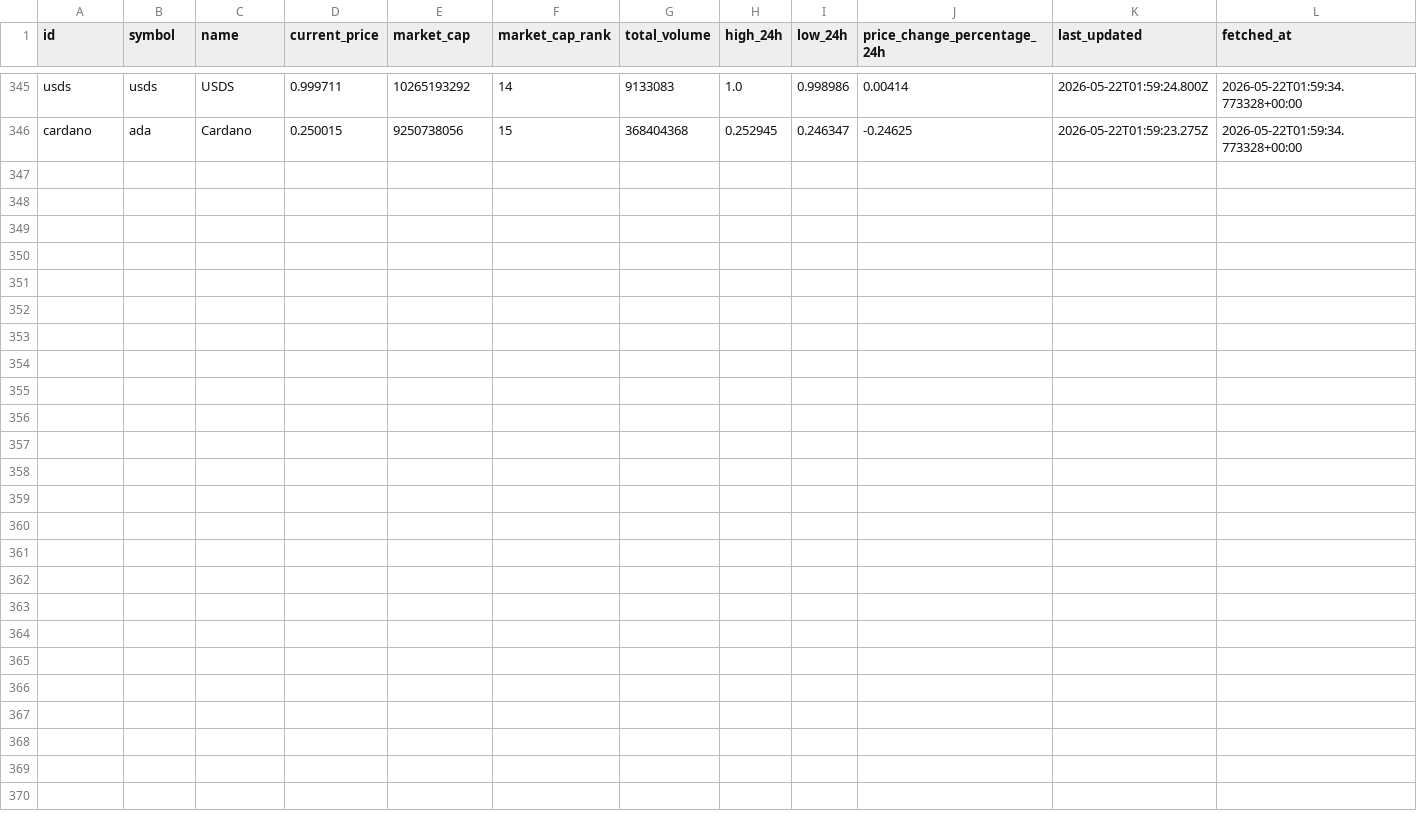
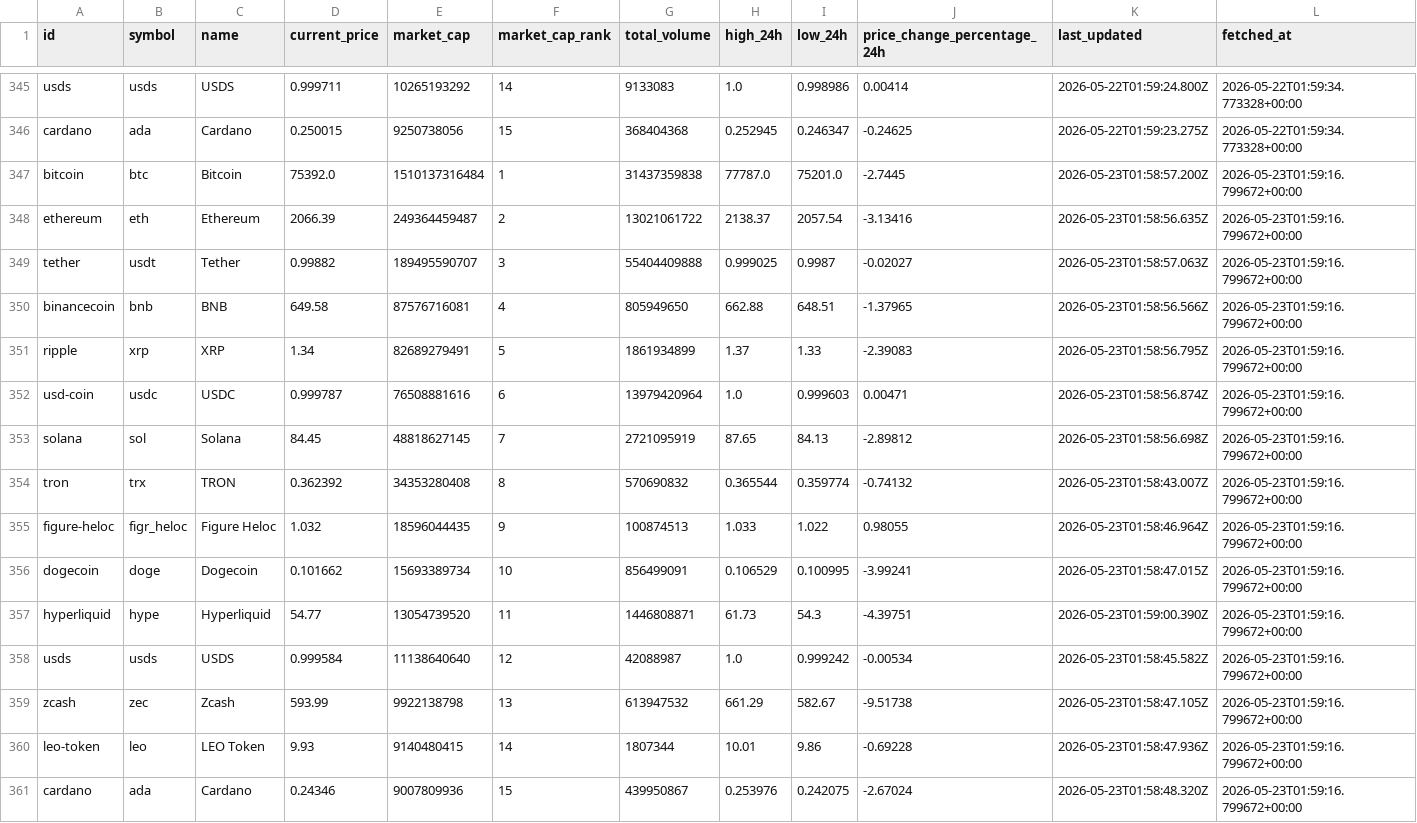
Before and after one commit to JUnelus/PySpark-ETL-and-Analysis-on-Trending-Crypto-Prices, a CSV file: data/crypto_prices_history.csv, drawn as a sheet; only a part is shown, gaps mark what is left out; rows hold the shown columns only; the diff names each change by its address in the sheet, - before the commit and + after, or states it on an @@ line.

```diff
--- a/data/crypto_prices_history.csv
+++ b/data/crypto_prices_history.csv
+row 347: bitcoin | btc | Bitcoin | 75392.0 | 1510137316484 | 1 | 31437359838 | 77787.0 | 75201.0 | -2.7445 | 2026-05-23T01:58:57.200Z | 2026-05-23T01:59:16.799672+00:00
+row 348: ethereum | eth | Ethereum | 2066.39 | 249364459487 | 2 | 13021061722 | 2138.37 | 2057.54 | -3.13416 | 2026-05-23T01:58:56.635Z | 2026-05-23T01:59:16.799672+00:00
+row 349: tether | usdt | Tether | 0.99882 | 189495590707 | 3 | 55404409888 | 0.999025 | 0.9987 | -0.02027 | 2026-05-23T01:58:57.063Z | 2026-05-23T01:59:16.799672+00:00
+row 350: binancecoin | bnb | BNB | 649.58 | 87576716081 | 4 | 805949650 | 662.88 | 648.51 | -1.37965 | 2026-05-23T01:58:56.566Z | 2026-05-23T01:59:16.799672+00:00
+row 351: ripple | xrp | XRP | 1.34 | 82689279491 | 5 | 1861934899 | 1.37 | 1.33 | -2.39083 | 2026-05-23T01:58:56.795Z | 2026-05-23T01:59:16.799672+00:00
+row 352: usd-coin | usdc | USDC | 0.999787 | 76508881616 | 6 | 13979420964 | 1.0 | 0.999603 | 0.00471 | 2026-05-23T01:58:56.874Z | 2026-05-23T01:59:16.799672+00:00
+row 353: solana | sol | Solana | 84.45 | 48818627145 | 7 | 2721095919 | 87.65 | 84.13 | -2.89812 | 2026-05-23T01:58:56.698Z | 2026-05-23T01:59:16.799672+00:00
+row 354: tron | trx | TRON | 0.362392 | 34353280408 | 8 | 570690832 | 0.365544 | 0.359774 | -0.74132 | 2026-05-23T01:58:43.007Z | 2026-05-23T01:59:16.799672+00:00
+row 355: figure-heloc | figr_heloc | Figure Heloc | 1.032 | 18596044435 | 9 | 100874513 | 1.033 | 1.022 | 0.98055 | 2026-05-23T01:58:46.964Z | 2026-05-23T01:59:16.799672+00:00
+row 356: dogecoin | doge | Dogecoin | 0.101662 | 15693389734 | 10 | 856499091 | 0.106529 | 0.100995 | -3.99241 | 2026-05-23T01:58:47.015Z | 2026-05-23T01:59:16.799672+00:00
+row 357: hyperliquid | hype | Hyperliquid | 54.77 | 13054739520 | 11 | 1446808871 | 61.73 | 54.3 | -4.39751 | 2026-05-23T01:59:00.390Z | 2026-05-23T01:59:16.799672+00:00
+row 358: usds | usds | USDS | 0.999584 | 11138640640 | 12 | 42088987 | 1.0 | 0.999242 | -0.00534 | 2026-05-23T01:58:45.582Z | 2026-05-23T01:59:16.799672+00:00
+row 359: zcash | zec | Zcash | 593.99 | 9922138798 | 13 | 613947532 | 661.29 | 582.67 | -9.51738 | 2026-05-23T01:58:47.105Z | 2026-05-23T01:59:16.799672+00:00
+row 360: leo-token | leo | LEO Token | 9.93 | 9140480415 | 14 | 1807344 | 10.01 | 9.86 | -0.69228 | 2026-05-23T01:58:47.936Z | 2026-05-23T01:59:16.799672+00:00
+row 361: cardano | ada | Cardano | 0.24346 | 9007809936 | 15 | 439950867 | 0.253976 | 0.242075 | -2.67024 | 2026-05-23T01:58:48.320Z | 2026-05-23T01:59:16.799672+00:00
```
Also changed, not shown: data/crypto_prices.csv, output/latest_trends.csv, 6 other files.
